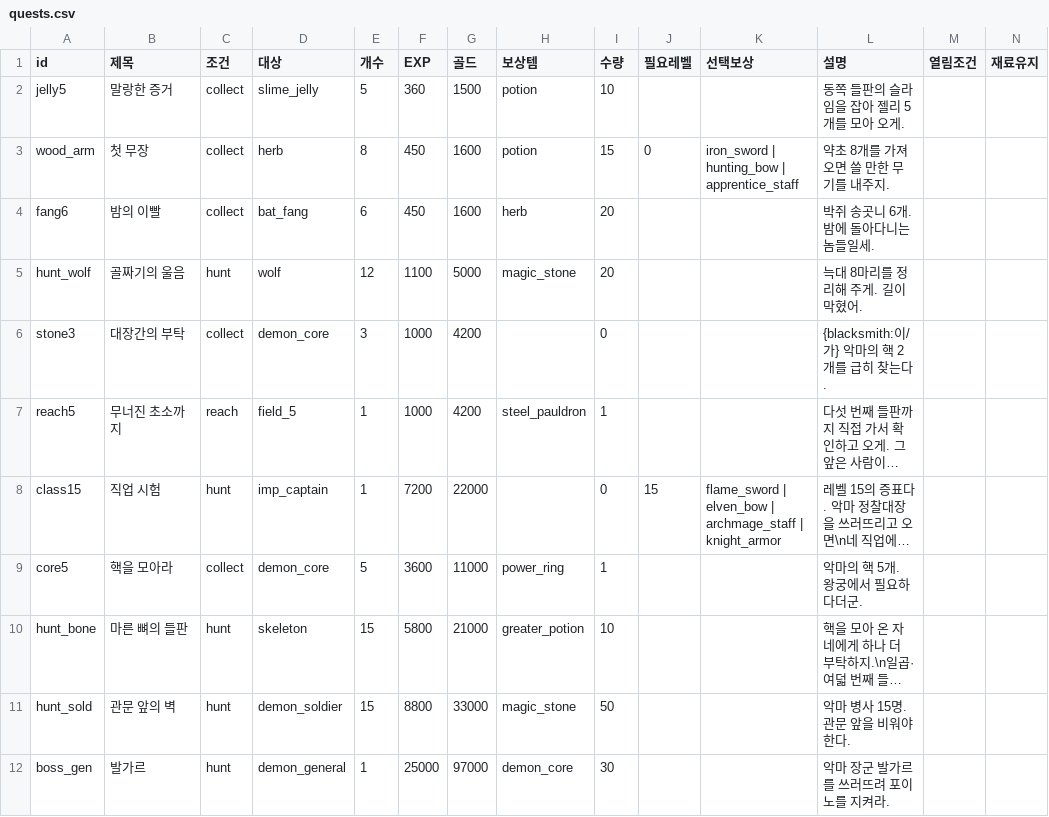
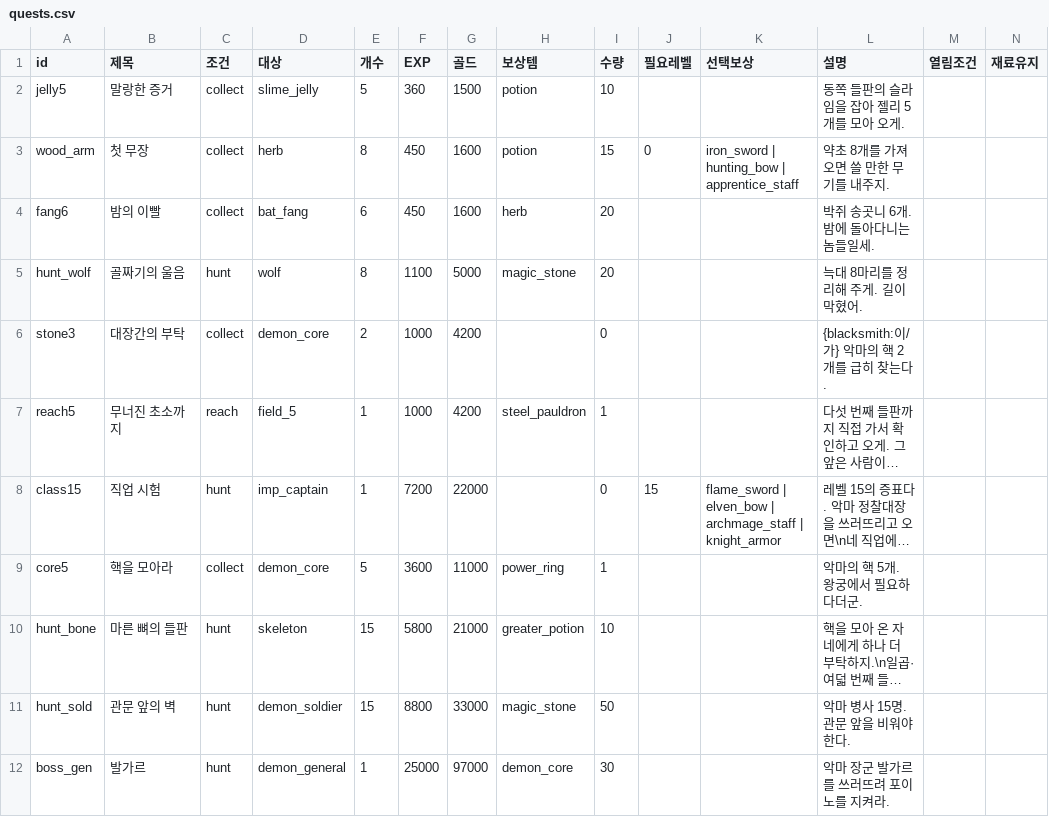
Before and after one commit to seotjck1-netizen/dragon-field, a CSV file: sheets/quests.csv, drawn as a sheet; only a part is shown; long unchanged cells end in …; the diff names each change by its address in the sheet, - before the commit and + after, or states it on an @@ line.

```diff
--- a/sheets/quests.csv
+++ b/sheets/quests.csv
-E5 (개수): 12
+E5 (개수): 8
-E6 (개수): 3
+E6 (개수): 2
```
Also changed, not shown: 3 other files.
